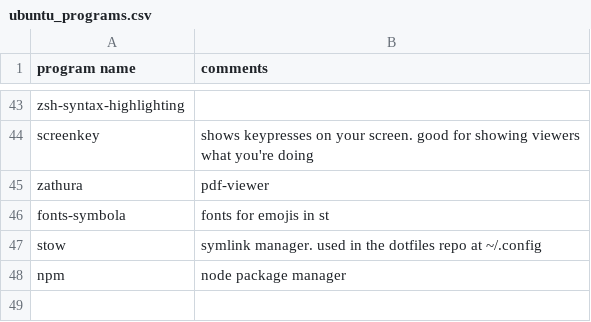
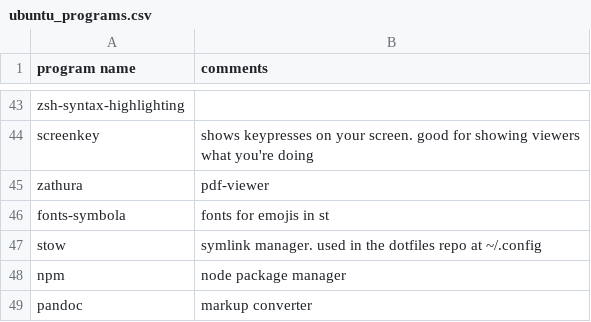
Before and after one commit to abstractlyZach/zarbs, a CSV file: ubuntu_programs.csv, drawn as a sheet; only a part is shown, gaps mark what is left out.

Commit message:
Add pandoc to ubuntu

```diff
--- a/ubuntu_programs.csv
+++ b/ubuntu_programs.csv
@@ -48 +48,2 @@ stow,symlink manager. used in the dotfiles repo at ~/.config
 npm,node package manager
+pandoc,markup converter
```
